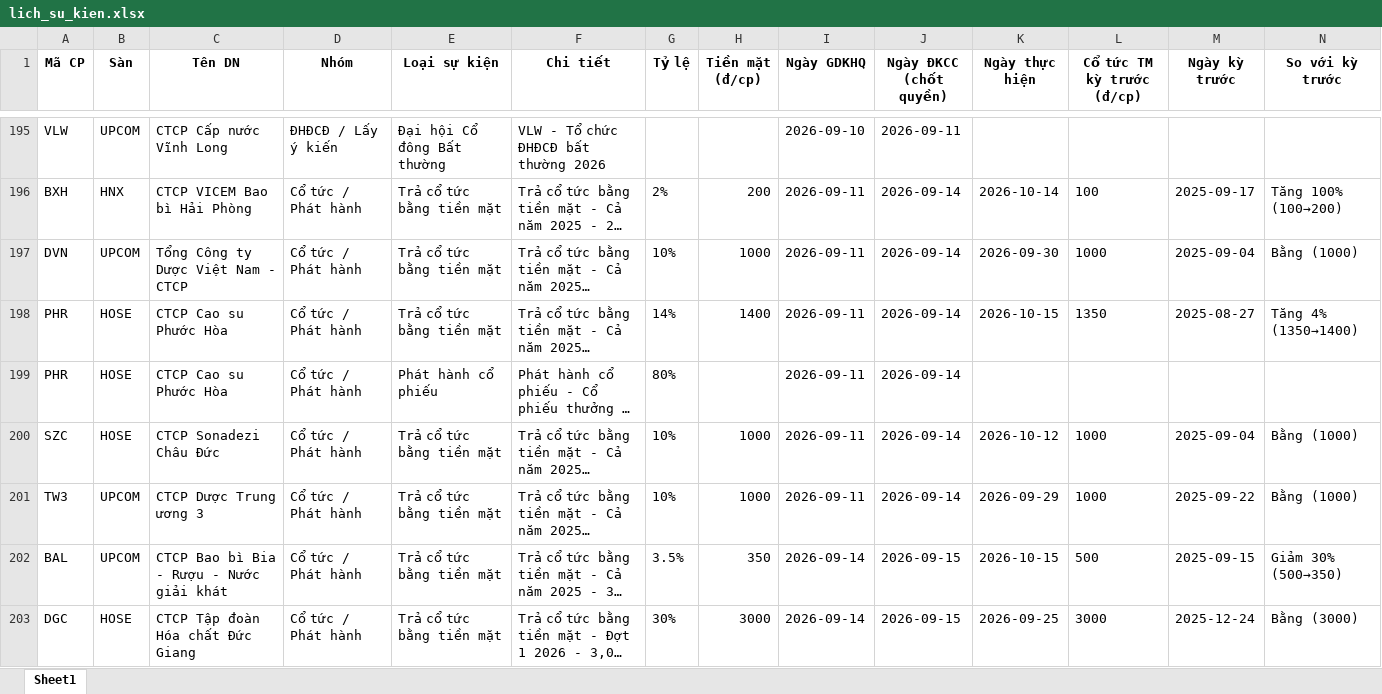
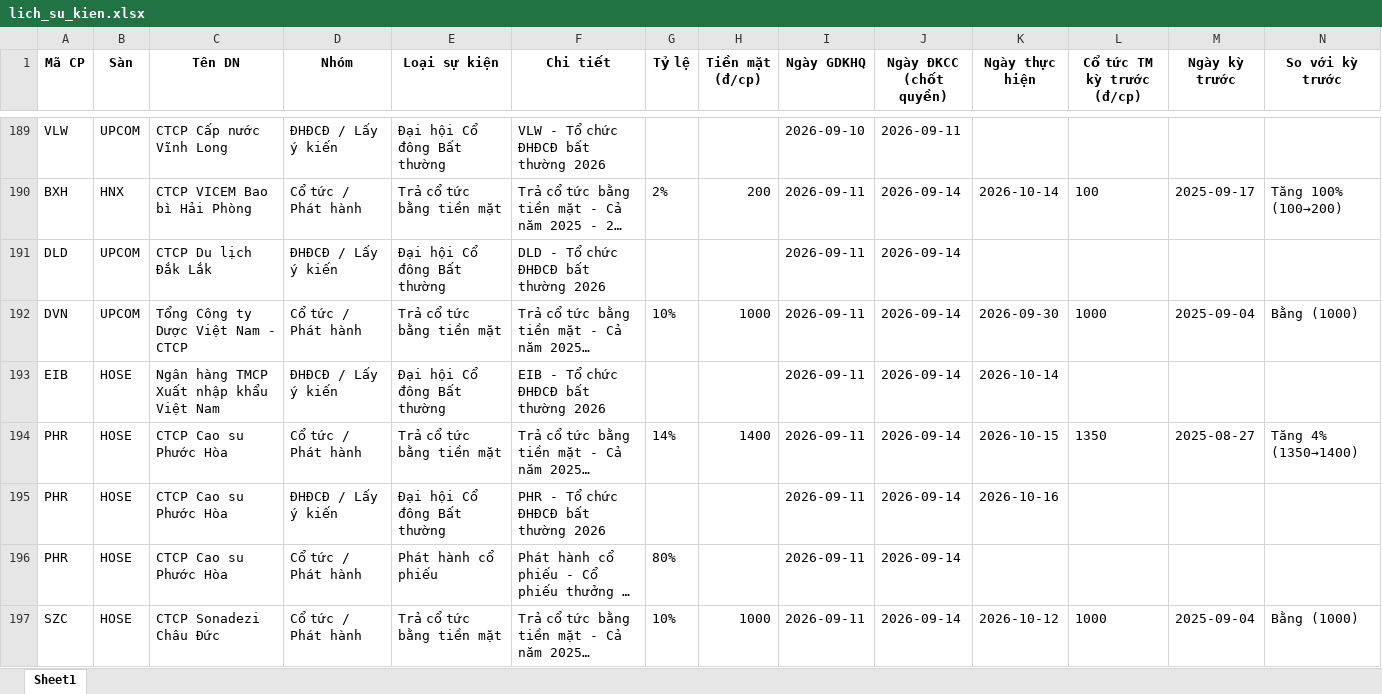
Before and after one commit to thanhungtrang2508-collab/TNKB, an Excel workbook: data/lich_su_kien.xlsx, sheet Sheet1, drawn as a sheet; only a part is shown, gaps mark what is left out; the shorter side is filled out with more unchanged rows; long unchanged cells end in …; values as stored, in another font and other column widths than the file's, no borders; the diff covers the shown part only; the diff names each change by its address in the sheet, - before the commit and + after, or states it on an @@ line.

```diff
--- a/data/lich_su_kien.xlsx (sheet Sheet1)
+++ b/data/lich_su_kien.xlsx (sheet Sheet1)
+row 191: DLD | UPCOM | CTCP Du lịch Đắk Lắk | ĐHĐCĐ / Lấy ý kiến | Đại hội Cổ đông Bất thường | DLD - Tổ chức ĐHĐCĐ bất thường 2026 |  |  | 2026-09-11 | 2026-09-14
+row 193: EIB | HOSE | Ngân hàng TMCP Xuất nhập khẩu Việt Nam | ĐHĐCĐ / Lấy ý kiến | Đại hội Cổ đông Bất thường | EIB - Tổ chức ĐHĐCĐ bất thường 2026 |  |  | 2026-09-11 | 2026-09-14 | 2026-10-14
+row 195: PHR | HOSE | CTCP Cao su Phước Hòa | ĐHĐCĐ / Lấy ý kiến | Đại hội Cổ đông Bất thường | PHR - Tổ chức ĐHĐCĐ bất thường 2026 |  |  | 2026-09-11 | 2026-09-14 | 2026-10-16
```
Also changed, not shown: 16 added rows, 12 removed rows, 1 moved row and 6 edited cells elsewhere in this sheet, 3 other files.
